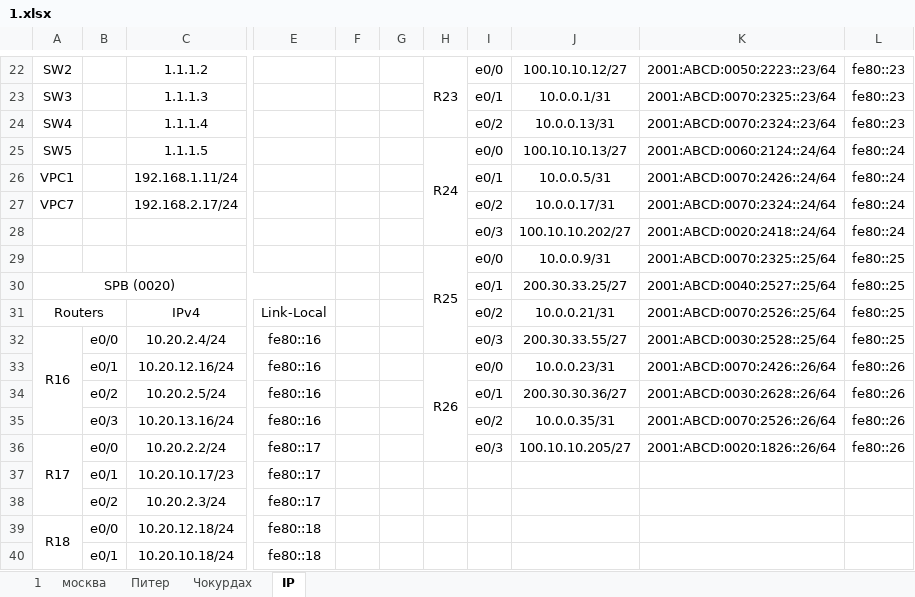
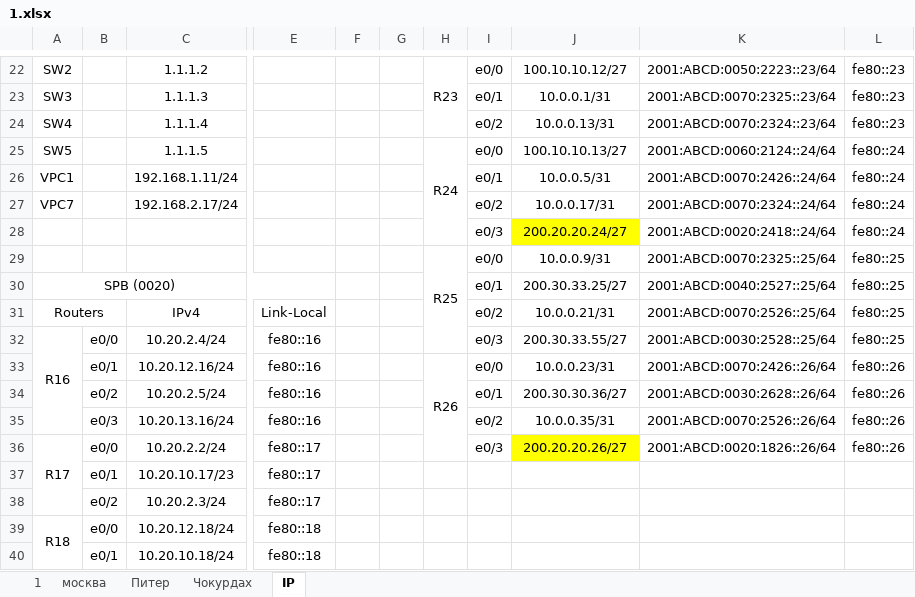
Before and after one commit to Csalretepman/-OTUS-Network_Enginier, an Excel workbook: lab07/1.xlsx, sheet IP, drawn as a sheet; only a part is shown, gaps mark what is left out; values as stored, in another font and other column widths than the file's, no borders; the diff names each change by its address in the sheet, - before the commit and + after, or states it on an @@ line.

```diff
--- a/lab07/1.xlsx (sheet IP)
+++ b/lab07/1.xlsx (sheet IP)
-J28: 100.10.10.202/27
+J28: 200.20.20.24/27
-J28 fill: none
+J28 fill: #FFFF00
-J36: 100.10.10.205/27
+J36: 200.20.20.26/27
-J36 fill: none
+J36 fill: #FFFF00
```
Also changed, not shown: 4 other files.
